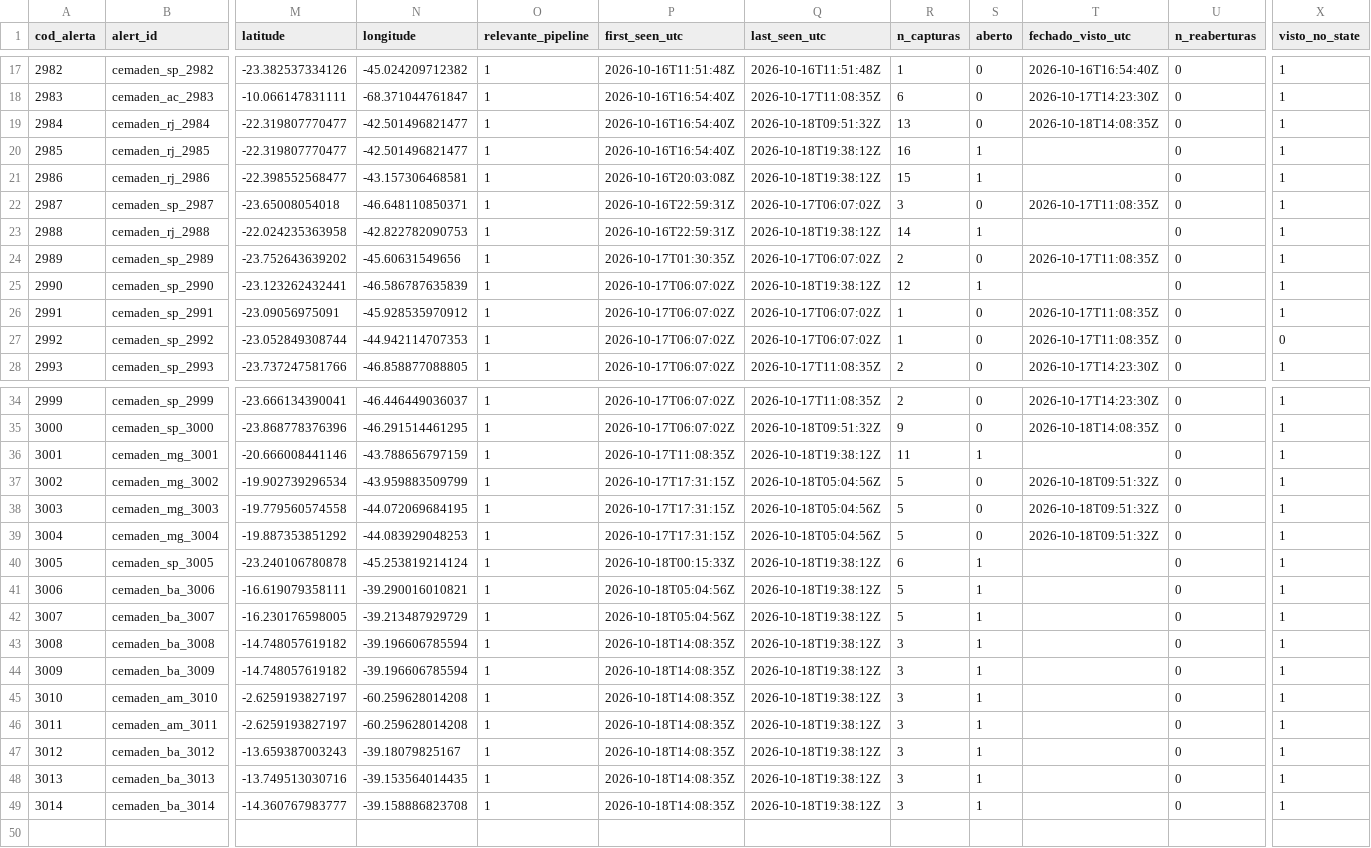
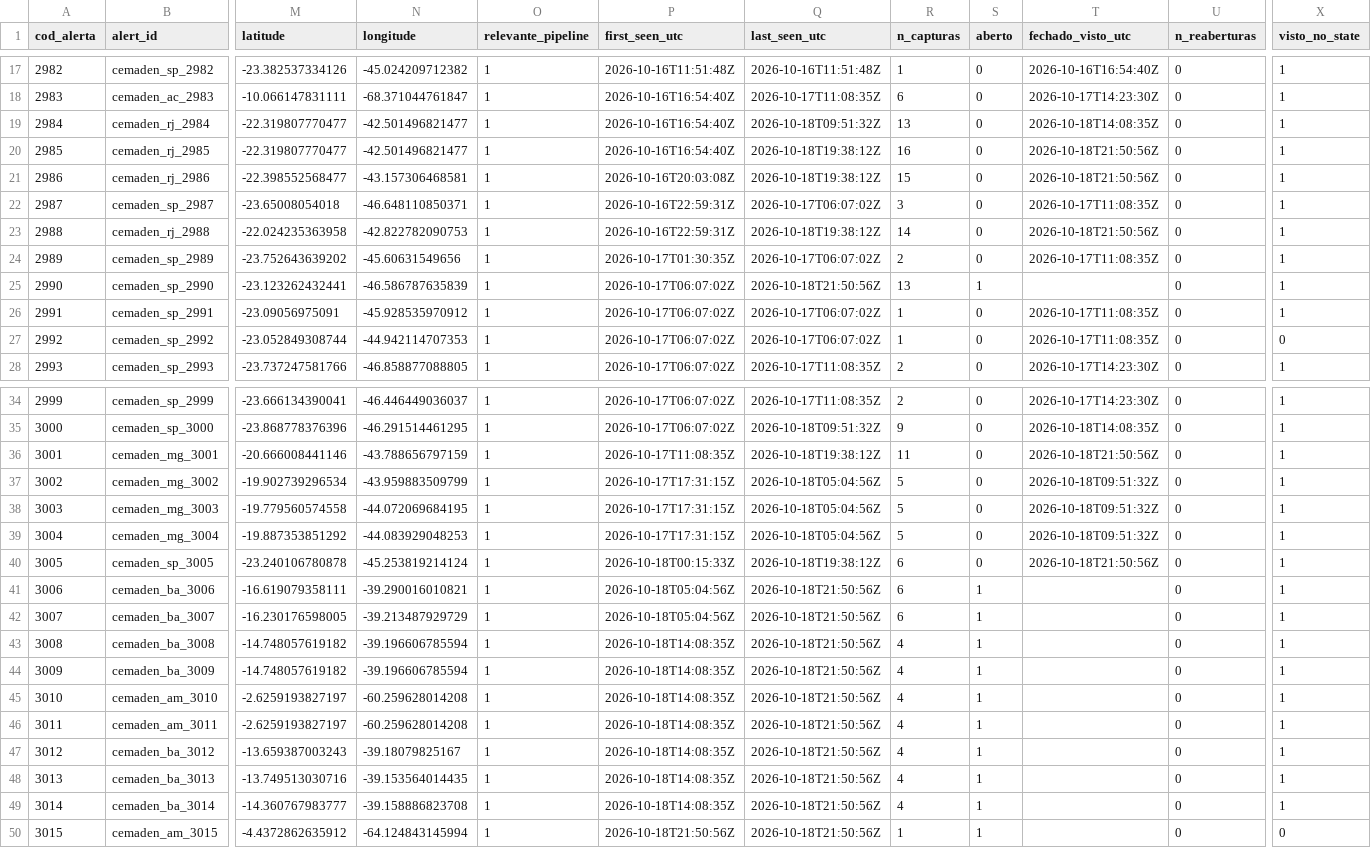
Before and after one commit to alvarocoutinho/crisis-dashboard, a CSV file: data/cemaden/alertas_observados.csv, drawn as a sheet; only a part is shown, gaps mark what is left out; rows hold the shown columns only; the diff covers the shown part only; the diff names each change by its address in the sheet, - before the commit and + after, or states it on an @@ line.

```diff
--- a/data/cemaden/alertas_observados.csv
+++ b/data/cemaden/alertas_observados.csv
-S20:S21 (aberto): 1
+S20:S21 (aberto): 0
-T20:T21 (fechado_visto_utc): (empty)
+T20:T21 (fechado_visto_utc): 2026-10-18T21:50:56Z
-S23 (aberto): 1
+S23 (aberto): 0
-T23 (fechado_visto_utc): (empty)
+T23 (fechado_visto_utc): 2026-10-18T21:50:56Z
-Q25 (last_seen_utc): 2026-10-18T19:38:12Z
+Q25 (last_seen_utc): 2026-10-18T21:50:56Z
-R25 (n_capturas): 12
+R25 (n_capturas): 13
-S36 (aberto): 1
+S36 (aberto): 0
-T36 (fechado_visto_utc): (empty)
+T36 (fechado_visto_utc): 2026-10-18T21:50:56Z
-S40 (aberto): 1
+S40 (aberto): 0
-T40 (fechado_visto_utc): (empty)
+T40 (fechado_visto_utc): 2026-10-18T21:50:56Z
-Q41:Q49 (last_seen_utc): 2026-10-18T19:38:12Z
+Q41:Q49 (last_seen_utc): 2026-10-18T21:50:56Z
-R41:R42 (n_capturas): 5
+R41:R42 (n_capturas): 6
-R43:R49 (n_capturas): 3
+R43:R49 (n_capturas): 4
+row 50: 3015 | cemaden_am_3015 | -4.4372862635912 | -64.124843145994 | 1 | 2026-10-18T21:50:56Z | 2026-10-18T21:50:56Z | 1 | 1 |  | 0 | 0
```
Also changed, not shown: 6 edited cells elsewhere in this file, data/cemaden/capturas.csv, 1 other file.
